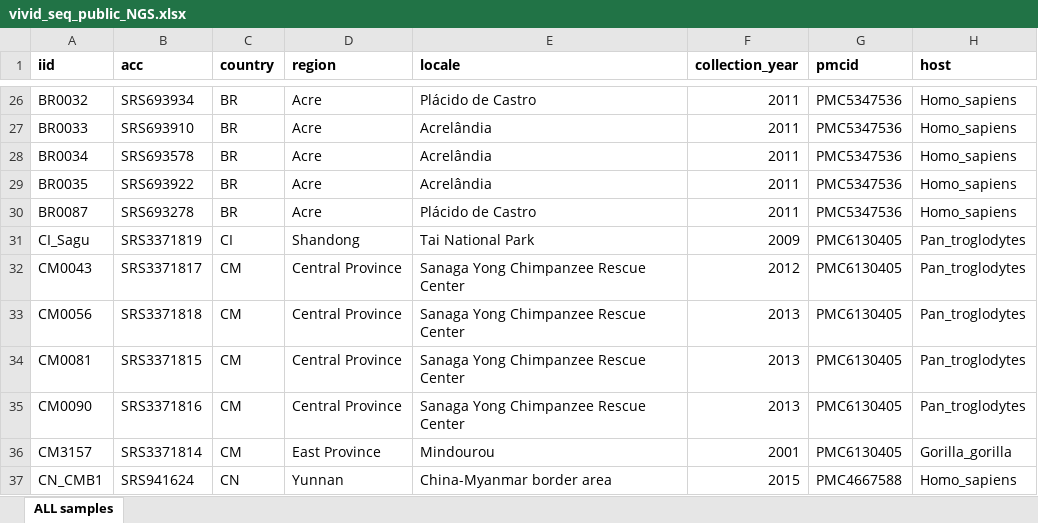
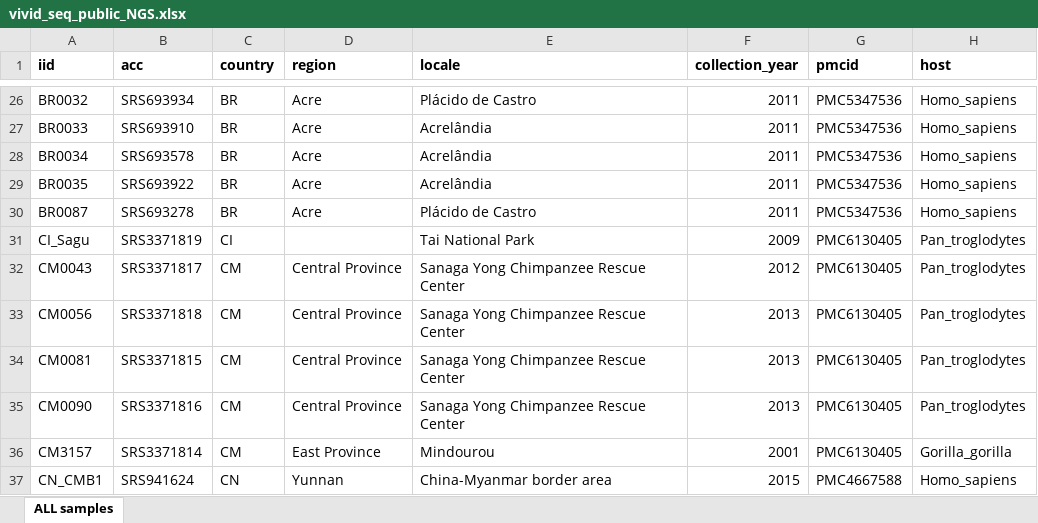
Before and after one commit to nickbrazeau/VivID_Seq, an Excel workbook: scrape_pubseqs/vivid_seq_public_NGS.xlsx, sheet ALL samples, drawn as a sheet; only a part is shown, gaps mark what is left out; values as stored, in another font and other column widths than the file's, no borders; the diff covers the shown part only; the diff names each change by its address in the sheet, - before the commit and + after, or states it on an @@ line.

```diff
--- a/scrape_pubseqs/vivid_seq_public_NGS.xlsx (sheet ALL samples)
+++ b/scrape_pubseqs/vivid_seq_public_NGS.xlsx (sheet ALL samples)
-D31 (region): Shandong
+D31 (region): (empty)
```
Also changed, not shown: 17 added rows and 5 edited cells elsewhere in this sheet, 9 other files.
